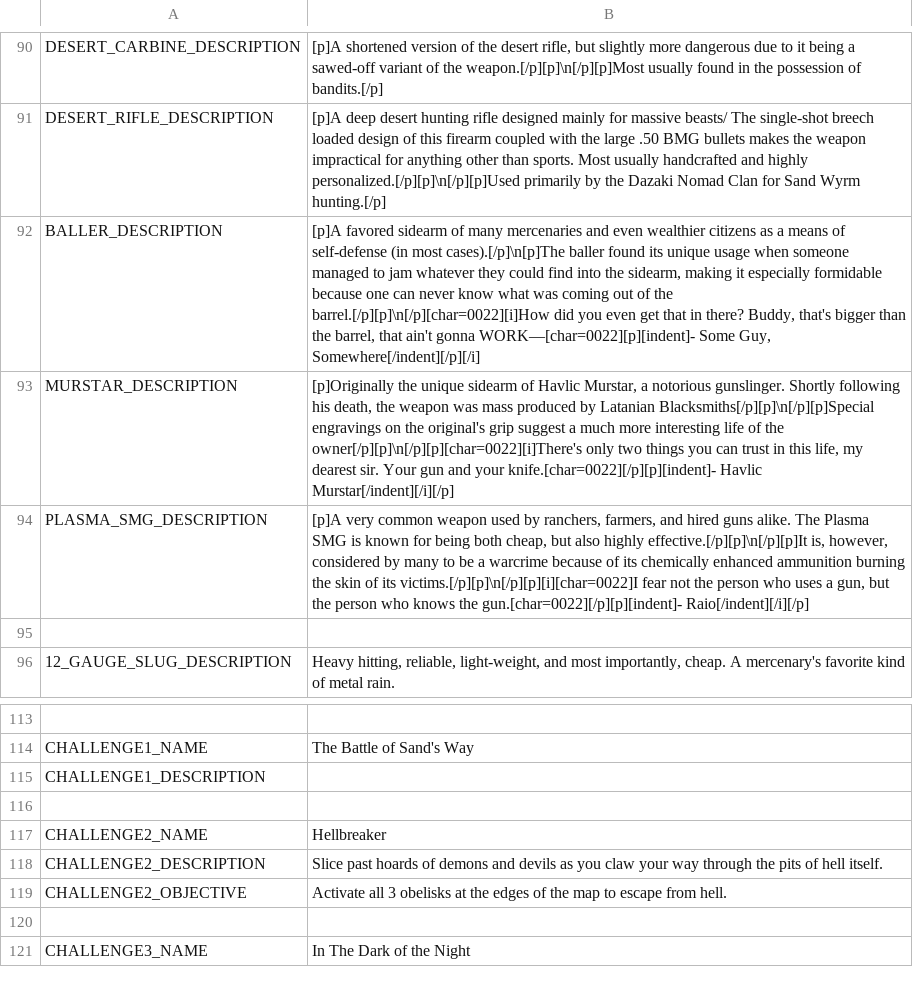
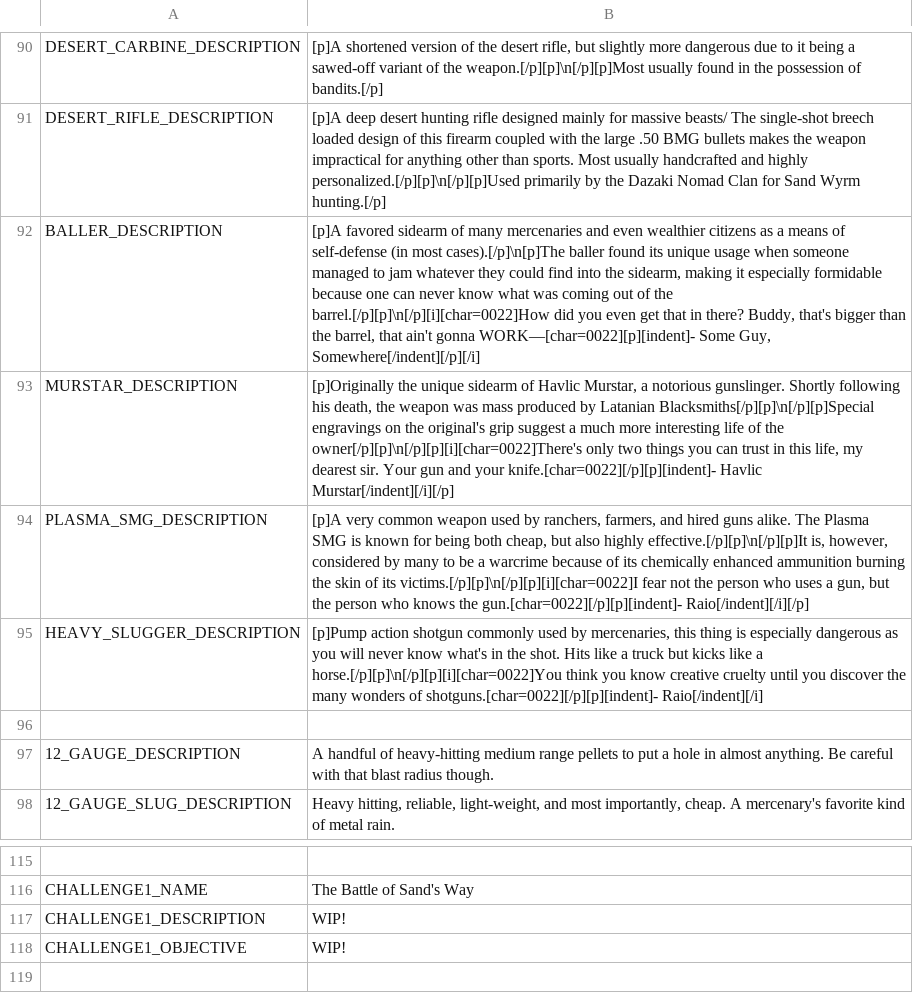
Before and after one commit to SIGAAMDAD/The_Nomad, a CSV file: locale/translations.csv, drawn as a sheet; only a part is shown, gaps mark what is left out; the shorter side is filled out with more unchanged rows; addresses are those after the commit; the diff names each change by its address in the sheet, - before the commit and + after, or states it on an @@ line.

```diff
--- a/locale/translations.csv
+++ b/locale/translations.csv
-B92: …of the barrel.[/p][p]\n[/p][char=0022][i]How did you…
+B92: …of the barrel.[/p][p]\n[/p][i][char=0022]How did you…
-B93: …of the owner[/p][p]\n[/p][p][char=0022][i]There's only two…
+B93: …of the owner[/p][p]\n[/p][p][i][char=0022]There's only two…
+row 95: HEAVY_SLUGGER_DESCRIPTION | [p]Pump action shotgun commonly used by mercenaries, this thing is especially dangerous as you will never know what's in the shot. Hits like a truck but kicks like a horse.[/p][p]\n[/p][p][i][char=0022]You think you know creative cruelty until you discover the many wonders of shotguns.[char=0022][/p][p][indent]- Raio[/indent][/i]
+row 97: 12_GAUGE_DESCRIPTION | A handful of heavy-hitting medium range pellets to put a hole in almost anything. Be careful with that blast radius though.
-B117: (empty)
+B117: WIP!
+row 118: CHALLENGE1_OBJECTIVE | WIP!
```
Also changed, not shown: 53 other files.
